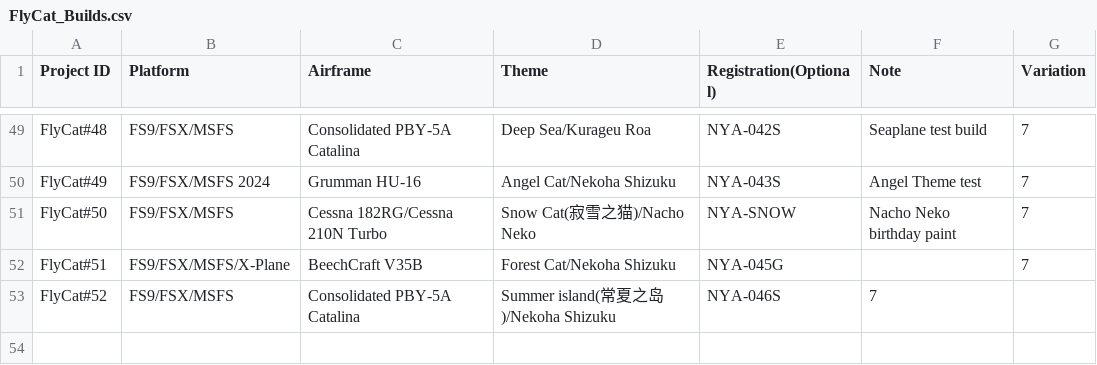
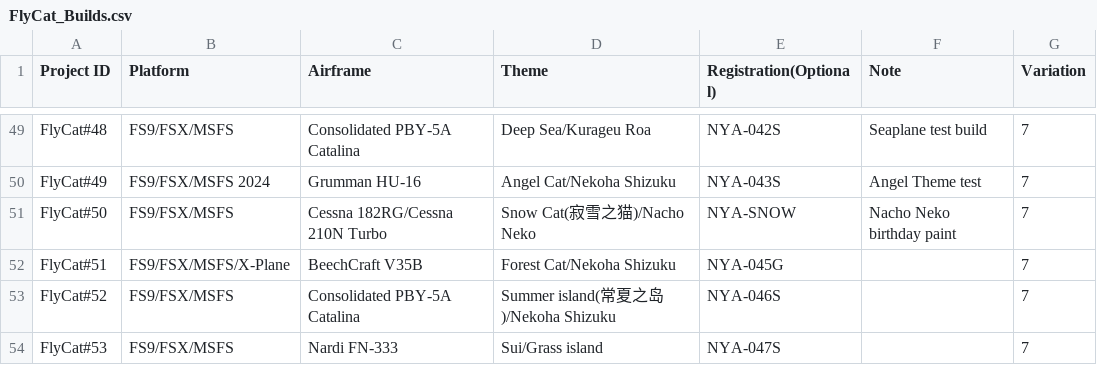
Before and after one commit to daleclack/Xe-Project, a CSV file: FlyCat_Builds.csv, drawn as a sheet; only a part is shown, gaps mark what is left out.

Commit message:
Update flight logs

```diff
--- a/FlyCat_Builds.csv
+++ b/FlyCat_Builds.csv
@@ -52,2 +52,3 @@ FlyCat#50,FS9/FSX/MSFS,Cessna 182RG/Cessna 210N Turbo,Snow Cat(寂雪之猫)/Nac
 FlyCat#51,FS9/FSX/MSFS/X-Plane,BeechCraft V35B,Forest Cat/Nekoha Shizuku,NYA-045G,,7
-FlyCat#52,FS9/FSX/MSFS,Consolidated PBY-5A Catalina,Summer island(常夏之岛)/Nekoha Shizuku,NYA-046S,7
+FlyCat#52,FS9/FSX/MSFS,Consolidated PBY-5A Catalina,Summer island(常夏之岛)/Nekoha Shizuku,NYA-046S,,7
+FlyCat#53,FS9/FSX/MSFS,Nardi FN-333,Sui/Grass island,NYA-047S,,7
```
